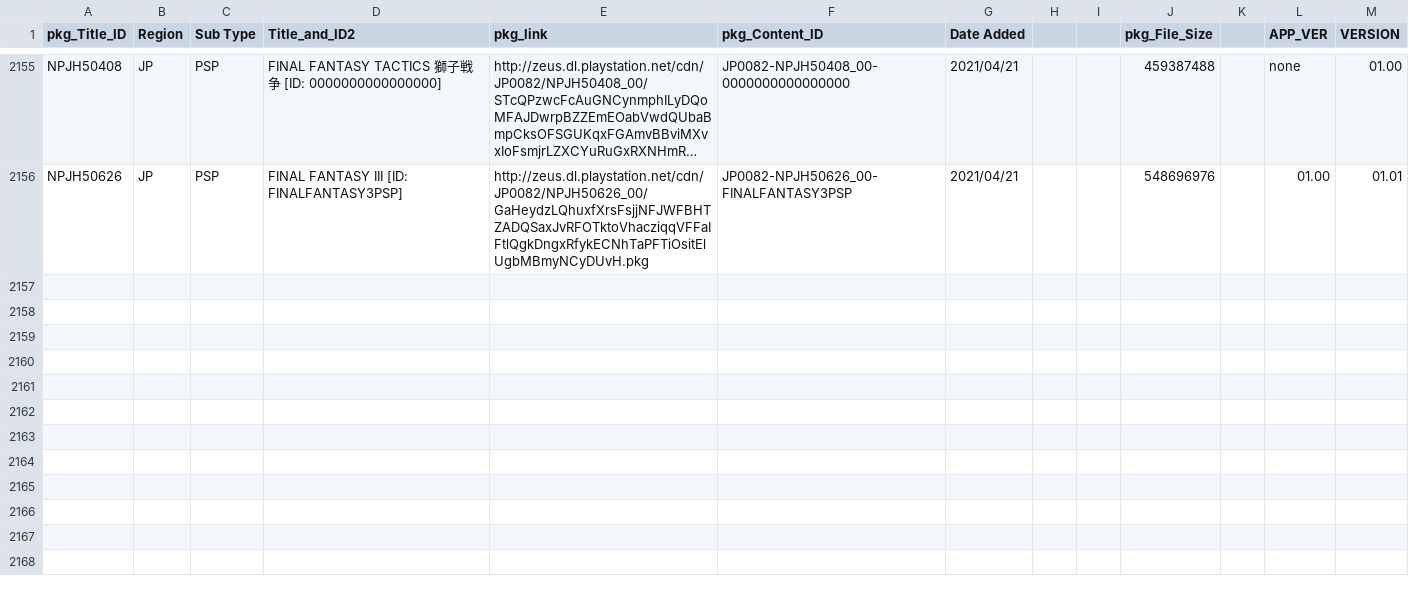
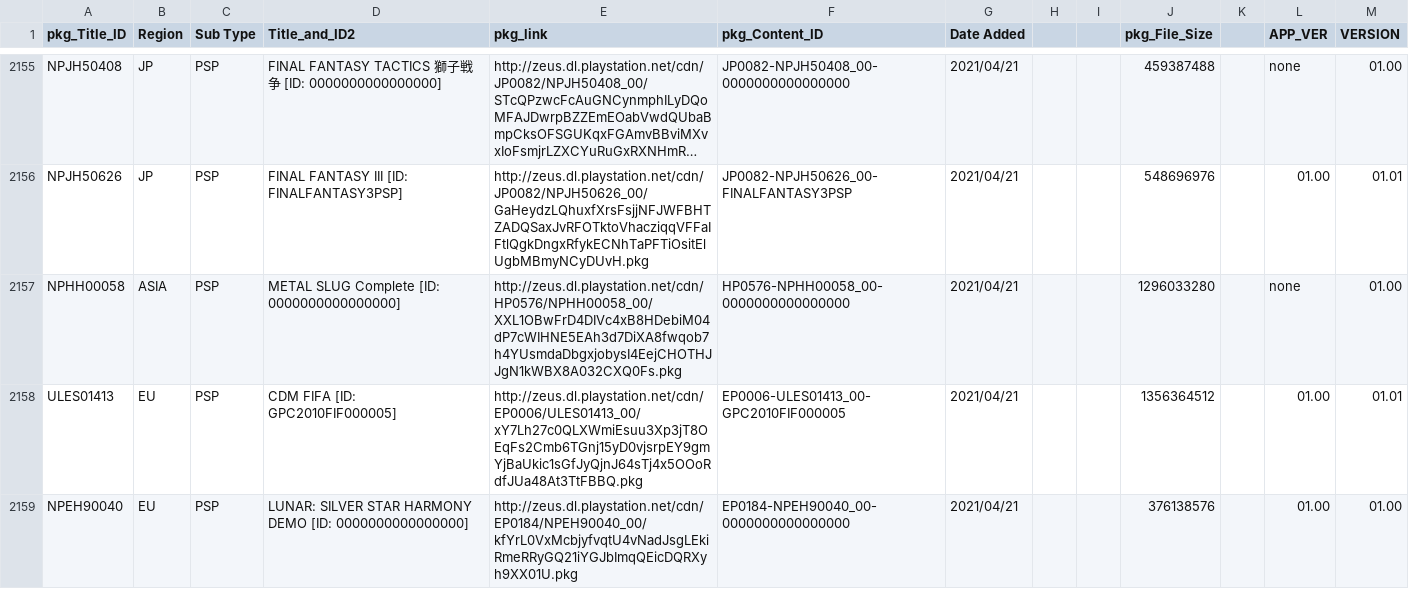
Before and after one commit to 1jtp8sobiu/NPS_JP, a TSV file: rearrange/PSP_APP.tsv, drawn as a sheet; only a part is shown, gaps mark what is left out; long unchanged cells end in …; the diff names each change by its address in the sheet, - before the commit and + after, or states it on an @@ line.

```diff
--- a/rearrange/PSP_APP.tsv
+++ b/rearrange/PSP_APP.tsv
+row 2157: NPHH00058 | ASIA | PSP | METAL SLUG Complete [ID: 0000000000000000] | http://zeus.dl.playstation.net/cdn/HP0576/NPHH00058_00/XXL1OBwFrD4DIVc4xB8HDebiM04dP7cWIHNE5EAh3d7DiXA8fwqob7h4YUsmdaDbgxjobysI4EejCHOTHJJgN1kWBX8A032CXQ0Fs.pkg | HP0576-NPHH00058_00-0000000000000000 | 2021/04/21 |  |  | 1296033280 |  | none | 01.00
+row 2158: ULES01413 | EU | PSP | CDM FIFA [ID: GPC2010FIF000005] | http://zeus.dl.playstation.net/cdn/EP0006/ULES01413_00/xY7Lh27c0QLXWmiEsuu3Xp3jT8OEqFs2Cmb6TGnj15yD0vjsrpEY9gmYjBaUkic1sGfJyQjnJ64sTj4x5OOoRdfJUa48At3TtFBBQ.pkg | EP0006-ULES01413_00-GPC2010FIF000005 | 2021/04/21 |  |  | 1356364512 |  | 01.00 | 01.01
+row 2159: NPEH90040 | EU | PSP | LUNAR: SILVER STAR HARMONY DEMO [ID: 0000000000000000] | http://zeus.dl.playstation.net/cdn/EP0184/NPEH90040_00/kfYrL0VxMcbjyfvqtU4vNadJsgLEkiRmeRRyGQ21iYGJbImqQEicDQRXyh9XX01U.pkg | EP0184-NPEH90040_00-0000000000000000 | 2021/04/21 |  |  | 376138576 |  | 01.00 | 01.00
```
Also changed, not shown: rearrange/PSP_AC.tsv, 8 other files.
